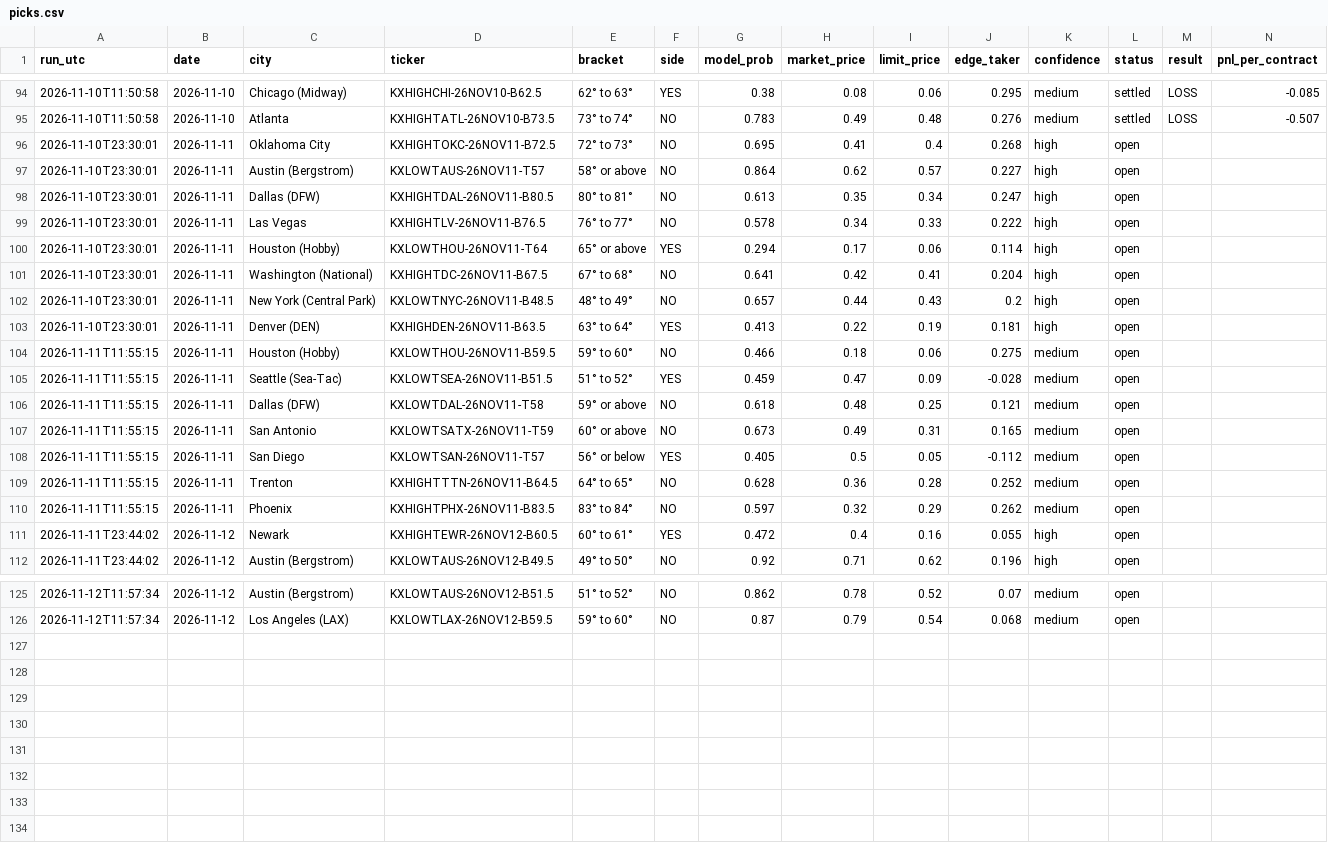
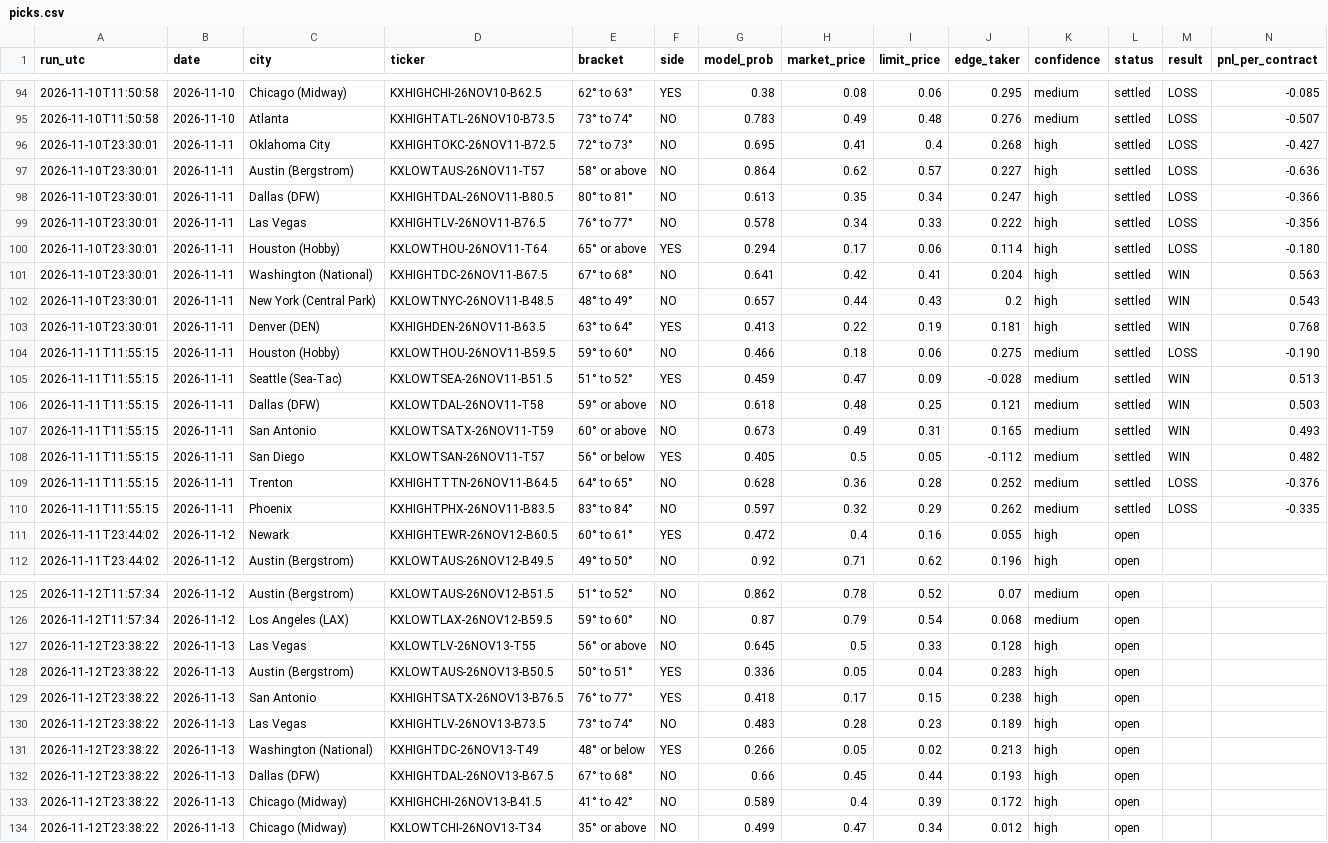
Before and after one commit to leosb16/kalshi-weather, a CSV file: results/picks.csv, drawn as a sheet; only a part is shown, gaps mark what is left out.

```diff
--- a/results/picks.csv
+++ b/results/picks.csv
@@ -95,17 +95,17 @@ run_utc,date,city,ticker,bracket,side,model_prob,market_price,limit_price,edge_t
 2026-11-10T11:50:58,2026-11-10,Atlanta,KXHIGHTATL-26NOV10-B73.5,73° to 74°,NO,0.783,0.49,0.48,0.276,medium,settled,LOSS,-0.507
-2026-11-10T23:30:01,2026-11-11,Oklahoma City,KXHIGHTOKC-26NOV11-B72.5,72° to 73°,NO,0.695,0.41,0.4,0.268,high,open,,
-2026-11-10T23:30:01,2026-11-11,Austin (Bergstrom),KXLOWTAUS-26NOV11-T57,58° or above,NO,0.864,0.62,0.57,0.227,high,open,,
-2026-11-10T23:30:01,2026-11-11,Dallas (DFW),KXHIGHTDAL-26NOV11-B80.5,80° to 81°,NO,0.613,0.35,0.34,0.247,high,open,,
-2026-11-10T23:30:01,2026-11-11,Las Vegas,KXHIGHTLV-26NOV11-B76.5,76° to 77°,NO,0.578,0.34,0.33,0.222,high,open,,
-2026-11-10T23:30:01,2026-11-11,Houston (Hobby),KXLOWTHOU-26NOV11-T64,65° or above,YES,0.294,0.17,0.06,0.114,high,open,,
-2026-11-10T23:30:01,2026-11-11,Washington (National),KXHIGHTDC-26NOV11-B67.5,67° to 68°,NO,0.641,0.42,0.41,0.204,high,open,,
-2026-11-10T23:30:01,2026-11-11,New York (Central Park),KXLOWTNYC-26NOV11-B48.5,48° to 49°,NO,0.657,0.44,0.43,0.2,high,open,,
-2026-11-10T23:30:01,2026-11-11,Denver (DEN),KXHIGHDEN-26NOV11-B63.5,63° to 64°,YES,0.413,0.22,0.19,0.181,high,open,,
-2026-11-11T11:55:15,2026-11-11,Houston (Hobby),KXLOWTHOU-26NOV11-B59.5,59° to 60°,NO,0.466,0.18,0.06,0.275,medium,open,,
-2026-11-11T11:55:15,2026-11-11,Seattle (Sea-Tac),KXLOWTSEA-26NOV11-B51.5,51° to 52°,YES,0.459,0.47,0.09,-0.028,medium,open,,
-2026-11-11T11:55:15,2026-11-11,Dallas (DFW),KXLOWTDAL-26NOV11-T58,59° or above,NO,0.618,0.48,0.25,0.121,medium,open,,
-2026-11-11T11:55:15,2026-11-11,San Antonio,KXLOWTSATX-26NOV11-T59,60° or above,NO,0.673,0.49,0.31,0.165,medium,open,,
-2026-11-11T11:55:15,2026-11-11,San Diego,KXLOWTSAN-26NOV11-T57,56° or below,YES,0.405,0.5,0.05,-0.112,medium,open,,
-2026-11-11T11:55:15,2026-11-11,Trenton,KXHIGHTTTN-26NOV11-B64.5,64° to 65°,NO,0.628,0.36,0.28,0.252,medium,open,,
-2026-11-11T11:55:15,2026-11-11,Phoenix,KXHIGHTPHX-26NOV11-B83.5,83° to 84°,NO,0.597,0.32,0.29,0.262,medium,open,,
+2026-11-10T23:30:01,2026-11-11,Oklahoma City,KXHIGHTOKC-26NOV11-B72.5,72° to 73°,NO,0.695,0.41,0.4,0.268,high,settled,LOSS,-0.427
+2026-11-10T23:30:01,2026-11-11,Austin (Bergstrom),KXLOWTAUS-26NOV11-T57,58° or above,NO,0.864,0.62,0.57,0.227,high,settled,LOSS,-0.636
+2026-11-10T23:30:01,2026-11-11,Dallas (DFW),KXHIGHTDAL-26NOV11-B80.5,80° to 81°,NO,0.613,0.35,0.34,0.247,high,settled,LOSS,-0.366
+2026-11-10T23:30:01,2026-11-11,Las Vegas,KXHIGHTLV-26NOV11-B76.5,76° to 77°,NO,0.578,0.34,0.33,0.222,high,settled,LOSS,-0.356
+2026-11-10T23:30:01,2026-11-11,Houston (Hobby),KXLOWTHOU-26NOV11-T64,65° or above,YES,0.294,0.17,0.06,0.114,high,settled,LOSS,-0.180
+2026-11-10T23:30:01,2026-11-11,Washington (National),KXHIGHTDC-26NOV11-B67.5,67° to 68°,NO,0.641,0.42,0.41,0.204,high,settled,WIN,0.563
+2026-11-10T23:30:01,2026-11-11,New York (Central Park),KXLOWTNYC-26NOV11-B48.5,48° to 49°,NO,0.657,0.44,0.43,0.2,high,settled,WIN,0.543
+2026-11-10T23:30:01,2026-11-11,Denver (DEN),KXHIGHDEN-26NOV11-B63.5,63° to 64°,YES,0.413,0.22,0.19,0.181,high,settled,WIN,0.768
+2026-11-11T11:55:15,2026-11-11,Houston (Hobby),KXLOWTHOU-26NOV11-B59.5,59° to 60°,NO,0.466,0.18,0.06,0.275,medium,settled,LOSS,-0.190
+2026-11-11T11:55:15,2026-11-11,Seattle (Sea-Tac),KXLOWTSEA-26NOV11-B51.5,51° to 52°,YES,0.459,0.47,0.09,-0.028,medium,settled,WIN,0.513
+2026-11-11T11:55:15,2026-11-11,Dallas (DFW),KXLOWTDAL-26NOV11-T58,59° or above,NO,0.618,0.48,0.25,0.121,medium,settled,WIN,0.503
+2026-11-11T11:55:15,2026-11-11,San Antonio,KXLOWTSATX-26NOV11-T59,60° or above,NO,0.673,0.49,0.31,0.165,medium,settled,WIN,0.493
+2026-11-11T11:55:15,2026-11-11,San Diego,KXLOWTSAN-26NOV11-T57,56° or below,YES,0.405,0.5,0.05,-0.112,medium,settled,WIN,0.482
+2026-11-11T11:55:15,2026-11-11,Trenton,KXHIGHTTTN-26NOV11-B64.5,64° to 65°,NO,0.628,0.36,0.28,0.252,medium,settled,LOSS,-0.376
+2026-11-11T11:55:15,2026-11-11,Phoenix,KXHIGHTPHX-26NOV11-B83.5,83° to 84°,NO,0.597,0.32,0.29,0.262,medium,settled,LOSS,-0.335
 2026-11-11T23:44:02,2026-11-12,Newark,KXHIGHTEWR-26NOV12-B60.5,60° to 61°,YES,0.472,0.4,0.16,0.055,high,open,,
@@ -126 +126,9 @@ run_utc,date,city,ticker,bracket,side,model_prob,market_price,limit_price,edge_t
 2026-11-12T11:57:34,2026-11-12,Los Angeles (LAX),KXLOWTLAX-26NOV12-B59.5,59° to 60°,NO,0.87,0.79,0.54,0.068,medium,open,,
+2026-11-12T23:38:22,2026-11-13,Las Vegas,KXLOWTLV-26NOV13-T55,56° or above,NO,0.645,0.5,0.33,0.128,high,open,,
+2026-11-12T23:38:22,2026-11-13,Austin (Bergstrom),KXLOWTAUS-26NOV13-B50.5,50° to 51°,YES,0.336,0.05,0.04,0.283,high,open,,
+2026-11-12T23:38:22,2026-11-13,San Antonio,KXHIGHTSATX-26NOV13-B76.5,76° to 77°,YES,0.418,0.17,0.15,0.238,high,open,,
+2026-11-12T23:38:22,2026-11-13,Las Vegas,KXHIGHTLV-26NOV13-B73.5,73° to 74°,NO,0.483,0.28,0.23,0.189,high,open,,
+2026-11-12T23:38:22,2026-11-13,Washington (National),KXHIGHTDC-26NOV13-T49,48° or below,YES,0.266,0.05,0.02,0.213,high,open,,
+2026-11-12T23:38:22,2026-11-13,Dallas (DFW),KXHIGHTDAL-26NOV13-B67.5,67° to 68°,NO,0.66,0.45,0.44,0.193,high,open,,
+2026-11-12T23:38:22,2026-11-13,Chicago (Midway),KXHIGHCHI-26NOV13-B41.5,41° to 42°,NO,0.589,0.4,0.39,0.172,high,open,,
+2026-11-12T23:38:22,2026-11-13,Chicago (Midway),KXLOWTCHI-26NOV13-T34,35° or above,NO,0.499,0.47,0.34,0.012,high,open,,
```
Also changed, not shown: results/dash_markets.csv, results/dash_picks.csv, 3 other files.
